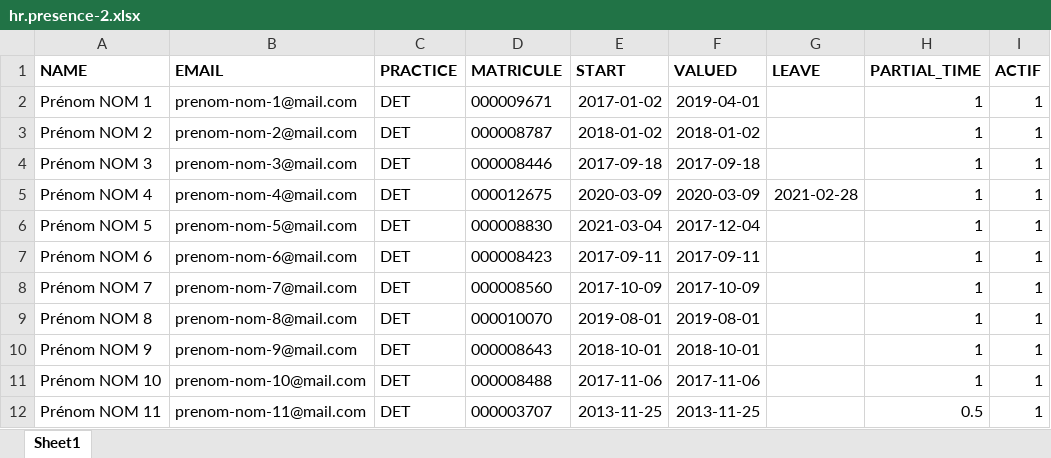
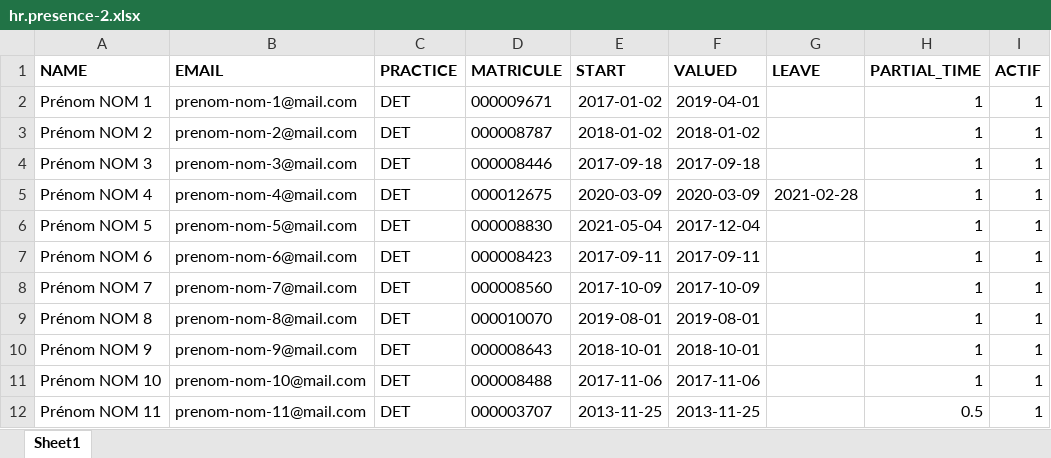
Before and after one commit to jperidy/devperf, an Excel workbook: _data_test/hr.presence-2.xlsx, sheet Sheet1, drawn as a sheet; only a part is shown; values as stored, in another font and other column widths than the file's, no borders; the diff names each change by its address in the sheet, - before the commit and + after, or states it on an @@ line.

```diff
--- a/_data_test/hr.presence-2.xlsx (sheet Sheet1)
+++ b/_data_test/hr.presence-2.xlsx (sheet Sheet1)
-E6 (START): 2021-03-04
+E6 (START): 2021-05-04
```
Also changed, not shown: 6 other files.
